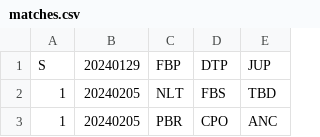
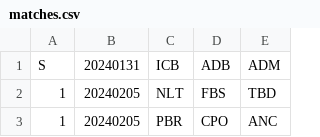
Before and after one commit to Invader-Zim/mnp-data-archive, a CSV file: season-19/matches.csv, drawn as a sheet; only a part is shown.

```diff
--- a/season-19/matches.csv
+++ b/season-19/matches.csv
@@ -1,2 +1,2 @@
-S,20240129,FBP,DTP,JUP
+S,20240131,ICB,ADB,ADM
 1,20240205,NLT,FBS,TBD
```
Also changed, not shown: season-19/rosters.csv, 2 other files.
